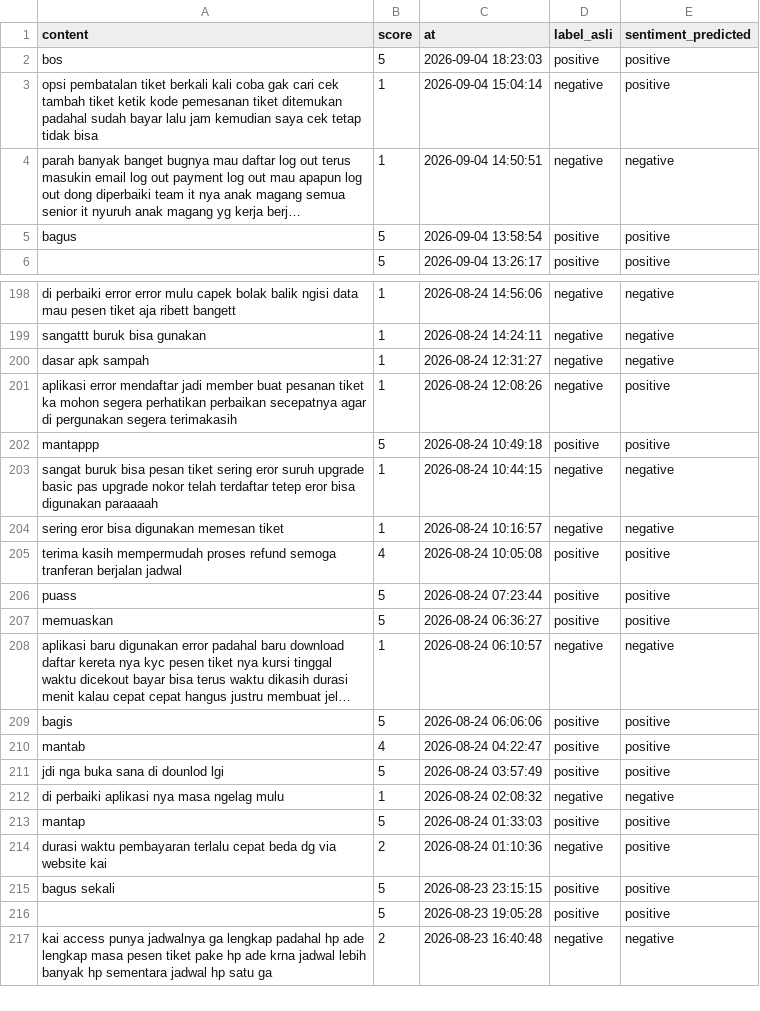
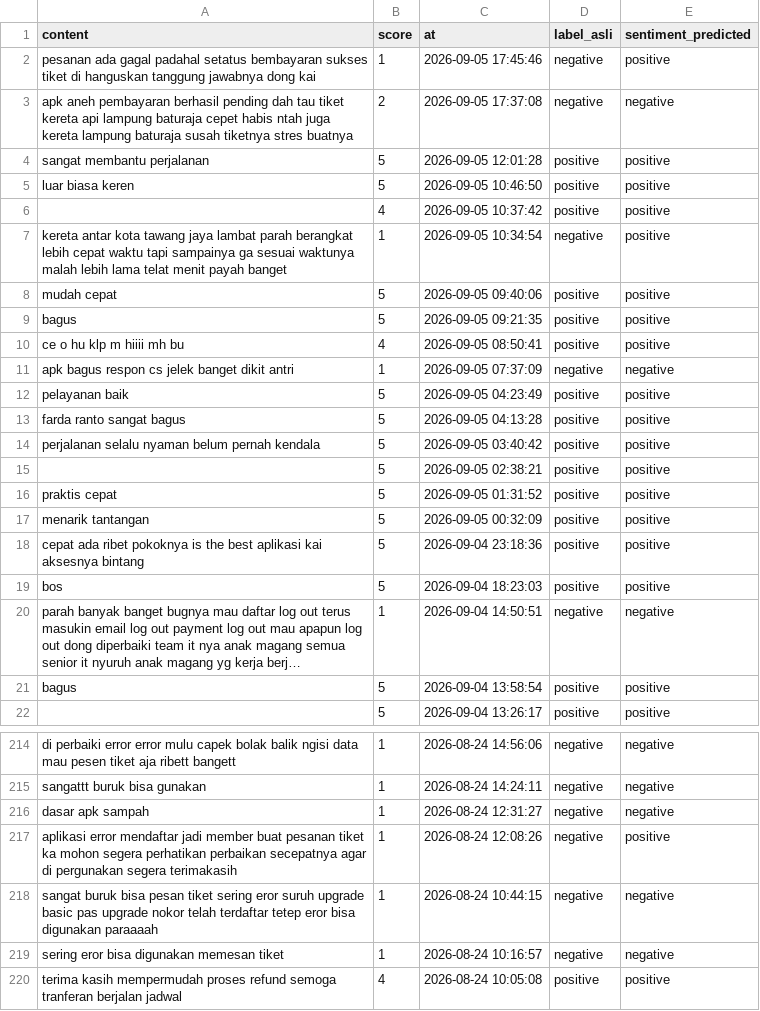
Before and after one commit to muzakky03/ambil_ulasan_kai, a CSV file: data/ulasan_kai.csv, drawn as a sheet; only a part is shown, gaps mark what is left out; the shorter side is filled out with more unchanged rows; long unchanged cells end in …; removed rows and columns are numbered as before the commit, all else as after; the diff covers the shown part only; the diff names each change by its address in the sheet, - before the commit and + after, or states it on an @@ line.

```diff
--- a/data/ulasan_kai.csv
+++ b/data/ulasan_kai.csv
+row 2: pesanan ada gagal padahal setatus bembayaran sukses tiket di hanguskan tanggung jawabnya dong kai | 1 | 2026-09-05 17:45:46 | negative | positive
+row 3: apk aneh pembayaran berhasil pending dah tau tiket kereta api lampung baturaja cepet habis ntah juga kereta lampung baturaja susah tiketnya stres buatnya | 2 | 2026-09-05 17:37:08 | negative | negative
+row 4: sangat membantu perjalanan | 5 | 2026-09-05 12:01:28 | positive | positive
+row 5: luar biasa keren | 5 | 2026-09-05 10:46:50 | positive | positive
+row 6:  | 4 | 2026-09-05 10:37:42 | positive | positive
+row 7: kereta antar kota tawang jaya lambat parah berangkat lebih cepat waktu tapi sampainya ga sesuai waktunya malah lebih lama telat menit payah banget | 1 | 2026-09-05 10:34:54 | negative | positive
+row 8: mudah cepat | 5 | 2026-09-05 09:40:06 | positive | positive
+row 9: bagus | 5 | 2026-09-05 09:21:35 | positive | positive
+row 10: ce o hu klp m hiiii mh bu | 4 | 2026-09-05 08:50:41 | positive | positive
+row 11: apk bagus respon cs jelek banget dikit antri | 1 | 2026-09-05 07:37:09 | negative | negative
+row 12: pelayanan baik | 5 | 2026-09-05 04:23:49 | positive | positive
+row 13: farda ranto sangat bagus | 5 | 2026-09-05 04:13:28 | positive | positive
+row 14: perjalanan selalu nyaman belum pernah kendala | 5 | 2026-09-05 03:40:42 | positive | positive
+row 15:  | 5 | 2026-09-05 02:38:21 | positive | positive
+row 16: praktis cepat | 5 | 2026-09-05 01:31:52 | positive | positive
+row 17: menarik tantangan | 5 | 2026-09-05 00:32:09 | positive | positive
+row 18: cepat ada ribet pokoknya is the best aplikasi kai aksesnya bintang | 5 | 2026-09-04 23:18:36 | positive | positive
-row 3: opsi pembatalan tiket berkali kali coba gak cari cek tambah tiket ketik kode pemesanan tiket ditemukan padahal sudah bayar lalu jam kemudian saya cek tetap tidak bisa | 1 | 2026-09-04 15:04:14 | negative | positive
-row 202: mantappp | 5 | 2026-08-24 10:49:18 | positive | positive
```
Also changed, not shown: 14 removed rows elsewhere in this file.
